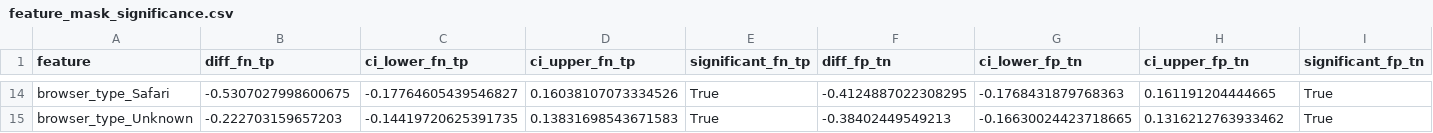
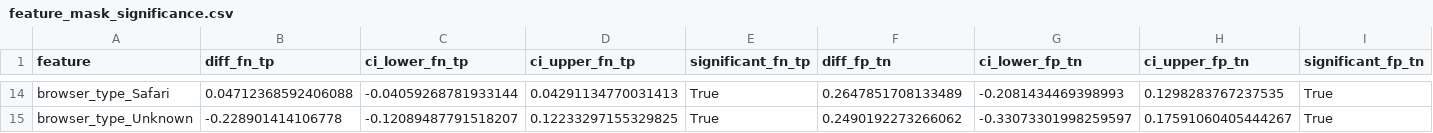
Before and after one commit to lolasurleweb/ai_intrusion_detection_system, a CSV file: reports/figures/feature_masks/feature_mask_significance.csv, drawn as a sheet; only a part is shown, gaps mark what is left out; the diff covers the shown part only; the diff names each change by its address in the sheet, - before the commit and + after, or states it on an @@ line.

```diff
--- a/reports/figures/feature_masks/feature_mask_significance.csv
+++ b/reports/figures/feature_masks/feature_mask_significance.csv
-B14 (diff_fn_tp): -0.5307027998600675
+B14 (diff_fn_tp): 0.04712368592406088
-C14 (ci_lower_fn_tp): -0.17764605439546827
+C14 (ci_lower_fn_tp): -0.04059268781933144
-D14 (ci_upper_fn_tp): 0.16038107073334526
+D14 (ci_upper_fn_tp): 0.04291134770031413
-F14 (diff_fp_tn): -0.4124887022308295
+F14 (diff_fp_tn): 0.2647851708133489
-G14 (ci_lower_fp_tn): -0.1768431879768363
+G14 (ci_lower_fp_tn): -0.2081434469398993
-H14 (ci_upper_fp_tn): 0.161191204444665
+H14 (ci_upper_fp_tn): 0.1298283767237535
-B15 (diff_fn_tp): -0.222703159657203
+B15 (diff_fn_tp): -0.228901414106778
-C15 (ci_lower_fn_tp): -0.14419720625391735
+C15 (ci_lower_fn_tp): -0.12089487791518207
-D15 (ci_upper_fn_tp): 0.13831698543671583
+D15 (ci_upper_fn_tp): 0.12233297155329825
-F15 (diff_fp_tn): -0.38402449549213
+F15 (diff_fp_tn): 0.2490192273266062
-G15 (ci_lower_fp_tn): -0.16630024423718665
+G15 (ci_lower_fp_tn): -0.33073301998259597
-H15 (ci_upper_fp_tn): 0.1316212763933462
+H15 (ci_upper_fp_tn): 0.17591060405444267
```
Also changed, not shown: 81 edited cells elsewhere in this file, reports/cv_summary/bayesopt_results.csv, reports/figures/feature_masks/feature_mask_means_stds.csv, 32 other files.
